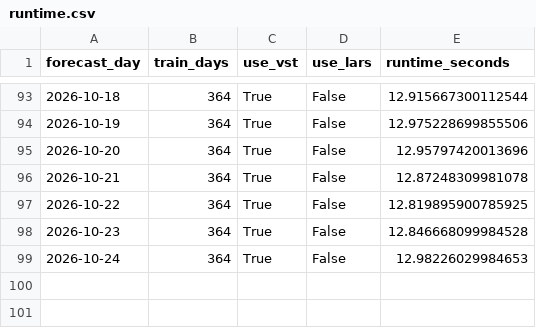
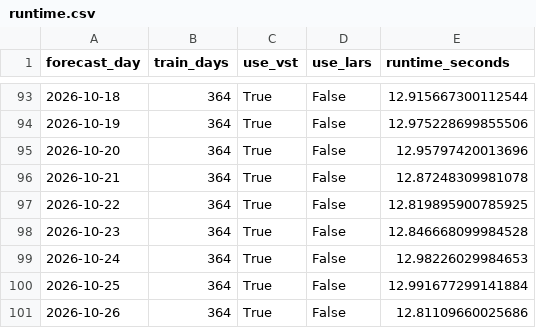
Before and after one commit to GitMoritzraab/Operational-Forecasting-Pipeline-for-Day-Ahead-Electricity-Prices, a CSV file: results/operational/lear_op_results/exaa_only/d364/runtime.csv, drawn as a sheet; only a part is shown, gaps mark what is left out.

```diff
--- a/results/operational/lear_op_results/exaa_only/d364/runtime.csv
+++ b/results/operational/lear_op_results/exaa_only/d364/runtime.csv
@@ -99 +99,3 @@ forecast_day,train_days,use_vst,use_lars,runtime_seconds
 2026-10-24,364,True,False,12.98226029984653
+2026-10-25,364,True,False,12.991677299141884
+2026-10-26,364,True,False,12.81109660025686
```
Also changed, not shown: results/operational/lear_op_results/dwd/d56/c1/fundamental/forecast.csv, results/operational/lear_op_results/dwd/d56/c25/fundamental/forecast.csv, 44 other files.
